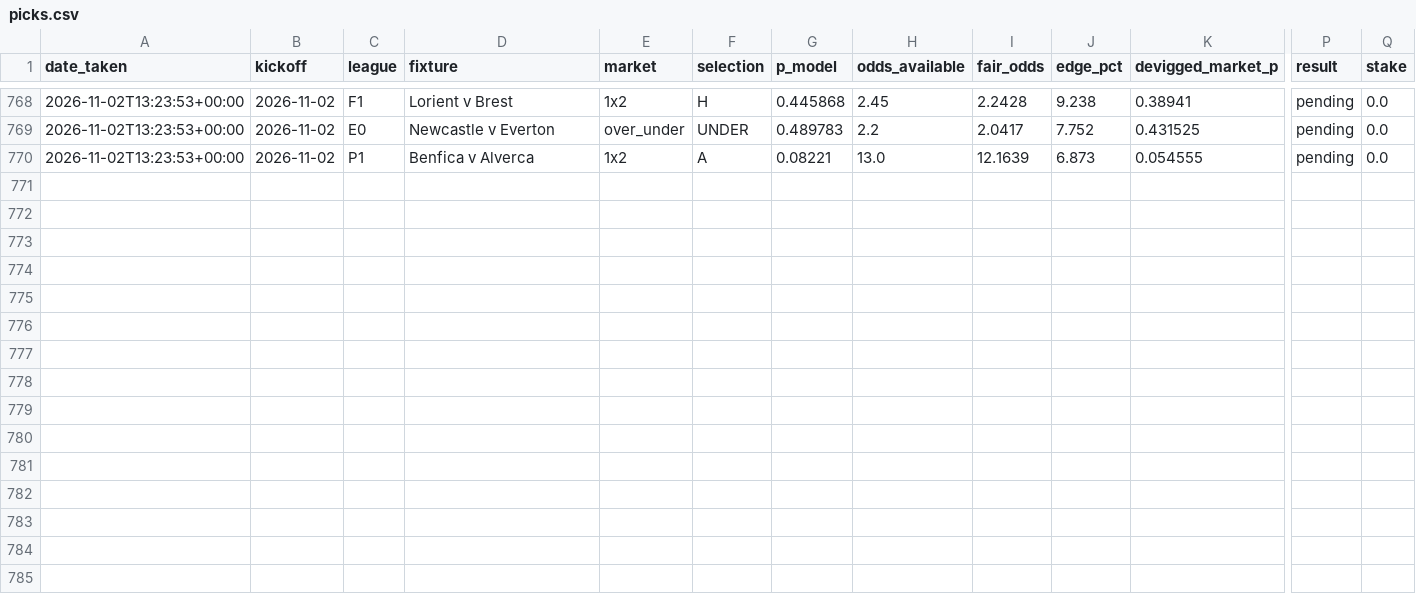
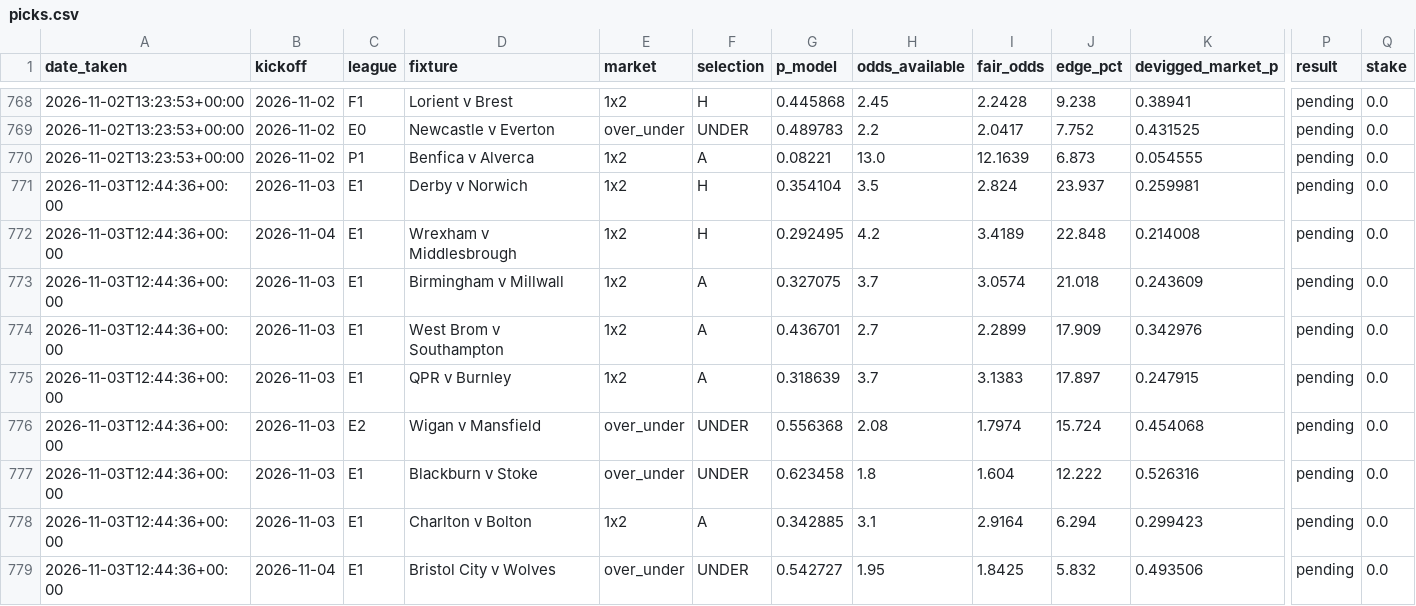
Before and after one commit to allanzico/compounding, a CSV file: picks.csv, drawn as a sheet; only a part is shown, gaps mark what is left out; rows hold the shown columns only; the diff names each change by its address in the sheet, - before the commit and + after, or states it on an @@ line.

```diff
--- a/picks.csv
+++ b/picks.csv
+row 771: 2026-11-03T12:44:36+00:00 | 2026-11-03 | E1 | Derby v Norwich | 1x2 | H | 0.354104 | 3.5 | 2.824 | 23.937 | 0.259981 | pending | 0.0
+row 772: 2026-11-03T12:44:36+00:00 | 2026-11-04 | E1 | Wrexham v Middlesbrough | 1x2 | H | 0.292495 | 4.2 | 3.4189 | 22.848 | 0.214008 | pending | 0.0
+row 773: 2026-11-03T12:44:36+00:00 | 2026-11-03 | E1 | Birmingham v Millwall | 1x2 | A | 0.327075 | 3.7 | 3.0574 | 21.018 | 0.243609 | pending | 0.0
+row 774: 2026-11-03T12:44:36+00:00 | 2026-11-03 | E1 | West Brom v Southampton | 1x2 | A | 0.436701 | 2.7 | 2.2899 | 17.909 | 0.342976 | pending | 0.0
+row 775: 2026-11-03T12:44:36+00:00 | 2026-11-03 | E1 | QPR v Burnley | 1x2 | A | 0.318639 | 3.7 | 3.1383 | 17.897 | 0.247915 | pending | 0.0
+row 776: 2026-11-03T12:44:36+00:00 | 2026-11-03 | E2 | Wigan v Mansfield | over_under | UNDER | 0.556368 | 2.08 | 1.7974 | 15.724 | 0.454068 | pending | 0.0
+row 777: 2026-11-03T12:44:36+00:00 | 2026-11-03 | E1 | Blackburn v Stoke | over_under | UNDER | 0.623458 | 1.8 | 1.604 | 12.222 | 0.526316 | pending | 0.0
+row 778: 2026-11-03T12:44:36+00:00 | 2026-11-03 | E1 | Charlton v Bolton | 1x2 | A | 0.342885 | 3.1 | 2.9164 | 6.294 | 0.299423 | pending | 0.0
+row 779: 2026-11-03T12:44:36+00:00 | 2026-11-04 | E1 | Bristol City v Wolves | over_under | UNDER | 0.542727 | 1.95 | 1.8425 | 5.832 | 0.493506 | pending | 0.0
```
Also changed, not shown: data/2627/F2.csv, data/2627/G1.csv, 12 other files.
